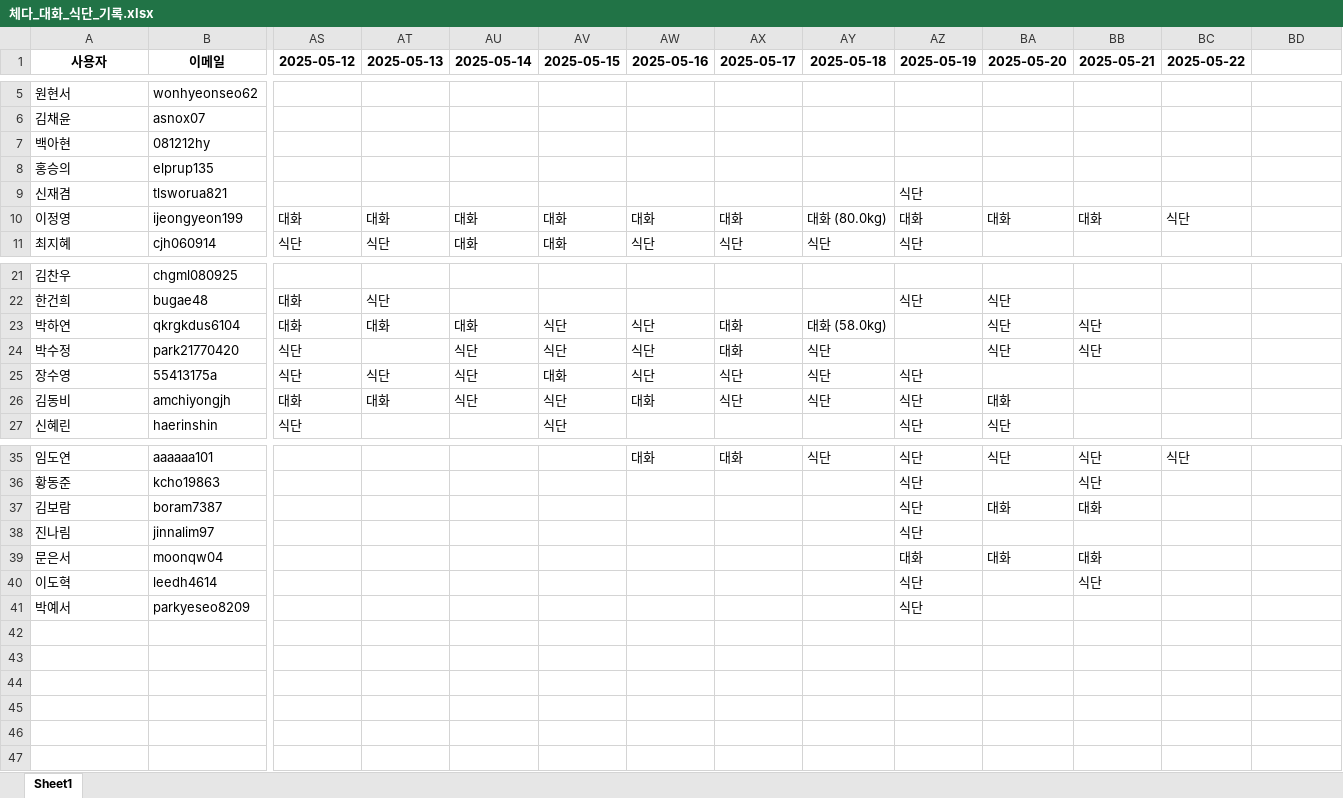
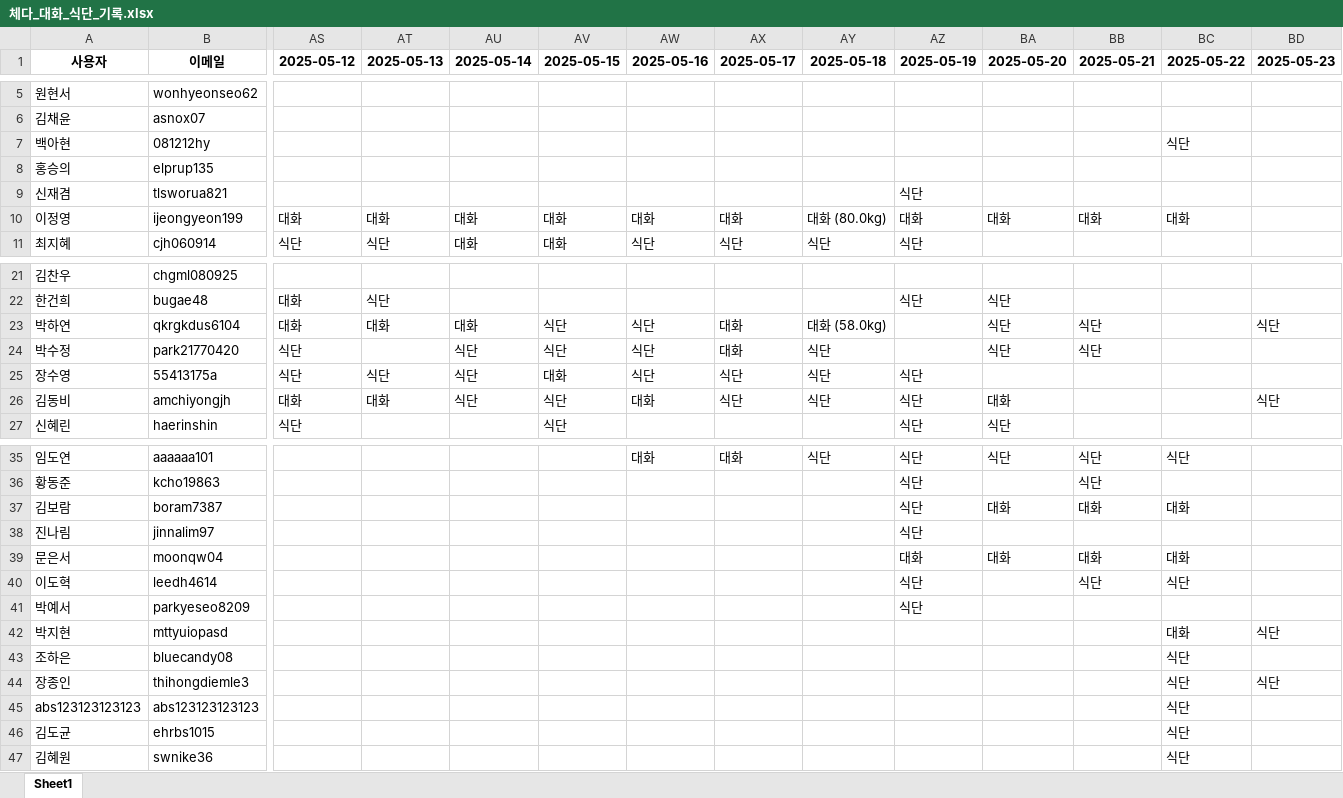
Before and after one commit to yharam00/cheddar_database, an Excel workbook: 체다_대화_식단_기록.xlsx, sheet Sheet1, drawn as a sheet; only a part is shown, gaps mark what is left out; values as stored, in another font and other column widths than the file's, no borders; rows hold the shown columns only; the diff names each change by its address in the sheet, - before the commit and + after, or states it on an @@ line.

```diff
--- a/체다_대화_식단_기록.xlsx (sheet Sheet1)
+++ b/체다_대화_식단_기록.xlsx (sheet Sheet1)
-BD1: (empty)
+BD1: 2025-05-23
-BC7 (2025-05-22): (empty)
+BC7 (2025-05-22): 식단
-BC10 (2025-05-22): 식단
+BC10 (2025-05-22): 대화
-BD23 (2025-05-23): (empty)
+BD23 (2025-05-23): 식단
-BD26 (2025-05-23): (empty)
+BD26 (2025-05-23): 식단
-BC37 (2025-05-22): (empty)
+BC37 (2025-05-22): 대화
-BC39 (2025-05-22): (empty)
+BC39 (2025-05-22): 대화
-BC40 (2025-05-22): (empty)
+BC40 (2025-05-22): 식단
+row 42: 박지현 | mttyuiopasd |  |  |  |  |  |  |  |  |  |  | 대화 | 식단
+row 43: 조하은 | bluecandy08 |  |  |  |  |  |  |  |  |  |  | 식단
+row 44: 장종인 | thihongdiemle3 |  |  |  |  |  |  |  |  |  |  | 식단 | 식단
+row 45: abs123123123123 | abs123123123123 |  |  |  |  |  |  |  |  |  |  | 식단
+row 46: 김도균 | ehrbs1015 |  |  |  |  |  |  |  |  |  |  | 식단
+row 47: 김혜원 | swnike36 |  |  |  |  |  |  |  |  |  |  | 식단
```
Also changed, not shown: 2 other files.
